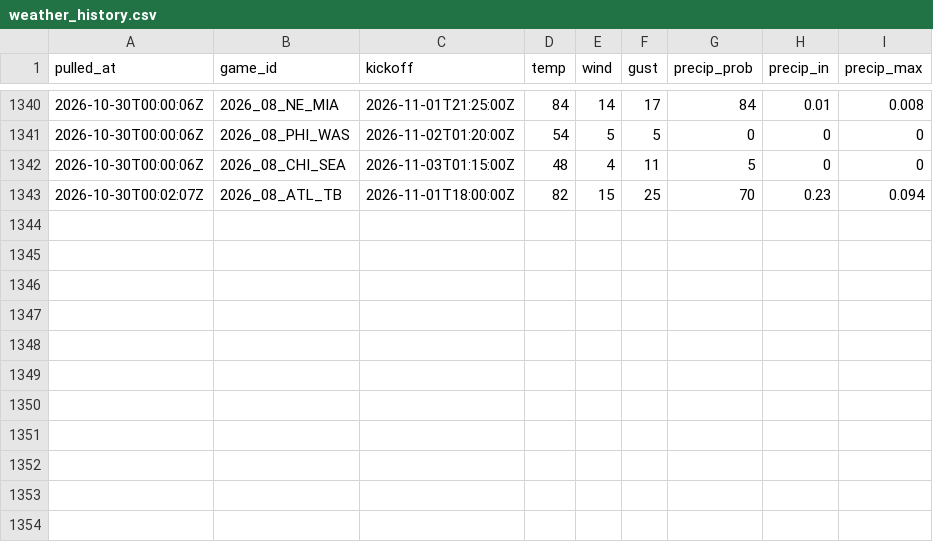
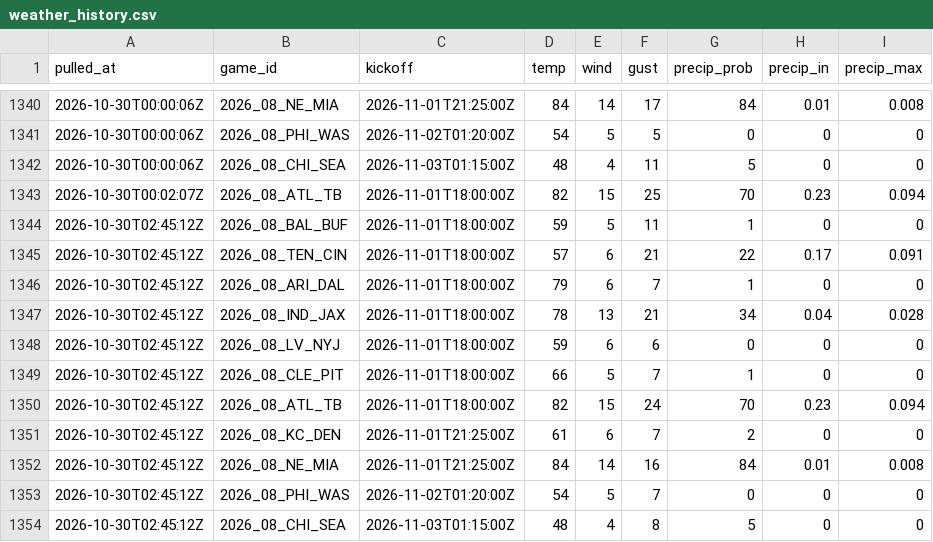
Before and after one commit to andrew-w-schroeder/dst-site, a CSV file: data/lines/weather_history.csv, drawn as a sheet; only a part is shown, gaps mark what is left out.

```diff
--- a/data/lines/weather_history.csv
+++ b/data/lines/weather_history.csv
@@ -1343 +1343,12 @@
 "2026-10-30T00:02:07Z","2026_08_ATL_TB","2026-11-01T18:00:00Z",82,15,25,70,0.23,0.094
+"2026-10-30T02:45:12Z","2026_08_BAL_BUF","2026-11-01T18:00:00Z",59,5,11,1,0,0
+"2026-10-30T02:45:12Z","2026_08_TEN_CIN","2026-11-01T18:00:00Z",57,6,21,22,0.17,0.091
+"2026-10-30T02:45:12Z","2026_08_ARI_DAL","2026-11-01T18:00:00Z",79,6,7,1,0,0
+"2026-10-30T02:45:12Z","2026_08_IND_JAX","2026-11-01T18:00:00Z",78,13,21,34,0.04,0.028
+"2026-10-30T02:45:12Z","2026_08_LV_NYJ","2026-11-01T18:00:00Z",59,6,6,0,0,0
+"2026-10-30T02:45:12Z","2026_08_CLE_PIT","2026-11-01T18:00:00Z",66,5,7,1,0,0
+"2026-10-30T02:45:12Z","2026_08_ATL_TB","2026-11-01T18:00:00Z",82,15,24,70,0.23,0.094
+"2026-10-30T02:45:12Z","2026_08_KC_DEN","2026-11-01T21:25:00Z",61,6,7,2,0,0
+"2026-10-30T02:45:12Z","2026_08_NE_MIA","2026-11-01T21:25:00Z",84,14,16,84,0.01,0.008
+"2026-10-30T02:45:12Z","2026_08_PHI_WAS","2026-11-02T01:20:00Z",54,5,7,0,0,0
+"2026-10-30T02:45:12Z","2026_08_CHI_SEA","2026-11-03T01:15:00Z",48,4,8,5,0,0
```
Also changed, not shown: data/dfs/dfs_proj_2026_wk08.csv, data/lines/avail_history.csv, 27 other files.
